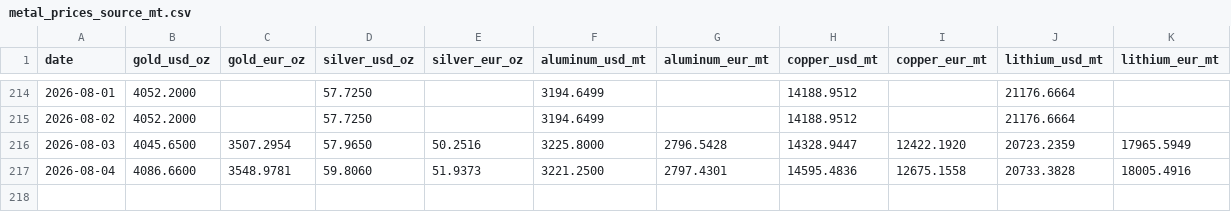
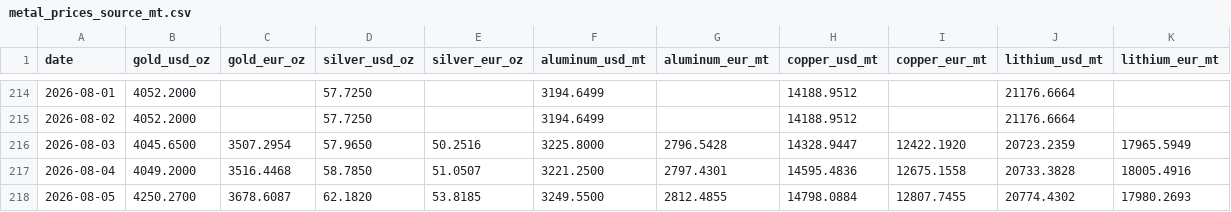
Before and after one commit to aojald/metalprice, a CSV file: metal_prices_source_mt.csv, drawn as a sheet; only a part is shown, gaps mark what is left out.

Commit message:
chore: refresh metals data

```diff
--- a/metal_prices_source_mt.csv
+++ b/metal_prices_source_mt.csv
@@ -216,2 +216,3 @@ date,gold_usd_oz,gold_eur_oz,silver_usd_oz,silver_eur_oz,aluminum_usd_mt,aluminu
 2026-08-03,4045.6500,3507.2954,57.9650,50.2516,3225.8000,2796.5428,14328.9447,12422.1920,20723.2359,17965.5949
-2026-08-04,4086.6600,3548.9781,59.8060,51.9373,3221.2500,2797.4301,14595.4836,12675.1558,20733.3828,18005.4916
+2026-08-04,4049.2000,3516.4468,58.7850,51.0507,3221.2500,2797.4301,14595.4836,12675.1558,20733.3828,18005.4916
+2026-08-05,4250.2700,3678.6087,62.1820,53.8185,3249.5500,2812.4855,14798.0884,12807.7455,20774.4302,17980.2693
```
Also changed, not shown: metal_prices_last_month_mt.csv, 1 other file.
